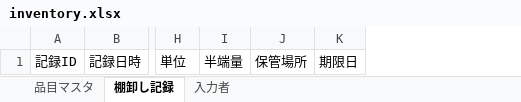
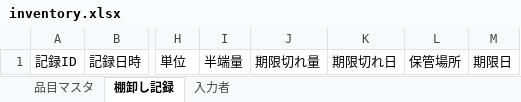
Before and after one commit to bottiubihara-ops/-, an Excel workbook: inventory-app/data/inventory.xlsx, sheet 棚卸し記録, drawn as a sheet; only a part is shown, gaps mark what is left out; values as stored, in another font and other column widths than the file's, no borders; table styles not drawn; the diff names each change by its address in the sheet, - before the commit and + after, or states it on an @@ line.

```diff
--- a/inventory-app/data/inventory.xlsx (sheet 棚卸し記録)
+++ b/inventory-app/data/inventory.xlsx (sheet 棚卸し記録)
+column J, row 1: 期限切れ量
+column K, row 1: 期限切れ日
```
Also changed, not shown: 8 other files.
